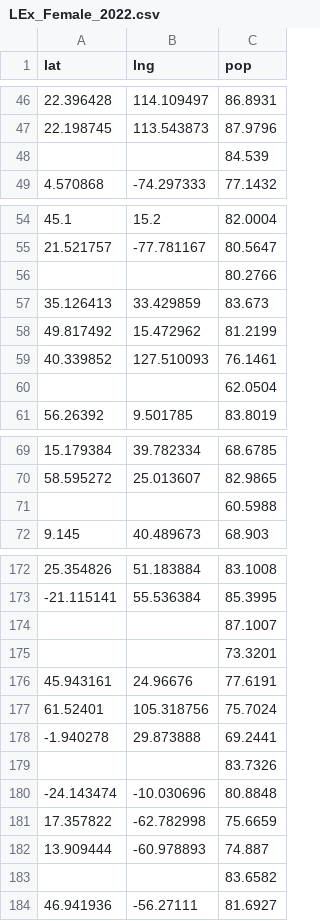
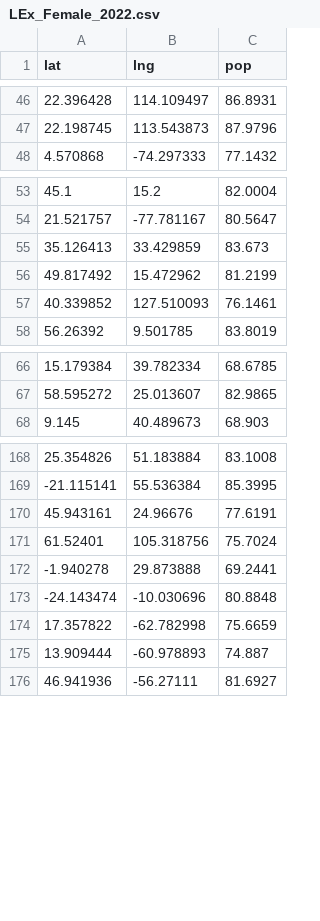
Before and after one commit to psjm3/psjm3.github.io, a CSV file: datasets/LEx_Female_2022.csv, drawn as a sheet; only a part is shown, gaps mark what is left out; the diff covers the shown part only; the diff names each change by its address in the sheet, - before the commit and + after, or states it on an @@ line.

Commit message:
Fixed up lex_female_2022 CSV

```diff
--- a/datasets/LEx_Female_2022.csv
+++ b/datasets/LEx_Female_2022.csv
-row 48:  |  | 84.539
-row 56:  |  | 80.2766
-row 60:  |  | 62.0504
-row 71:  |  | 60.5988
-row 174:  |  | 87.1007
-row 175:  |  | 73.3201
-row 179:  |  | 83.7326
-row 183:  |  | 83.6582
```
Also changed, not shown: 23 removed rows elsewhere in this file.
